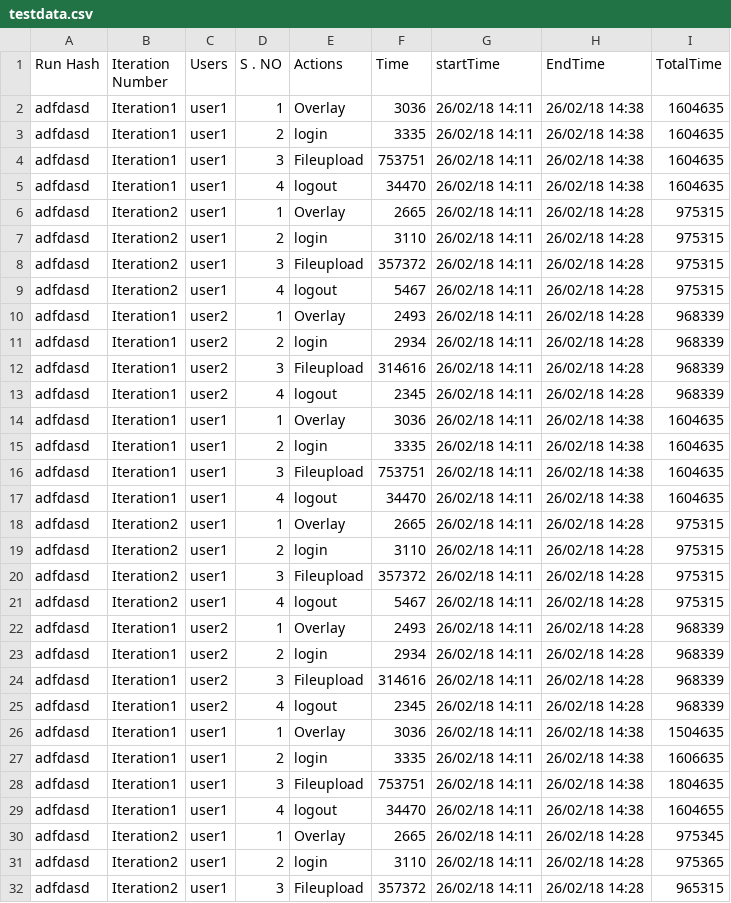
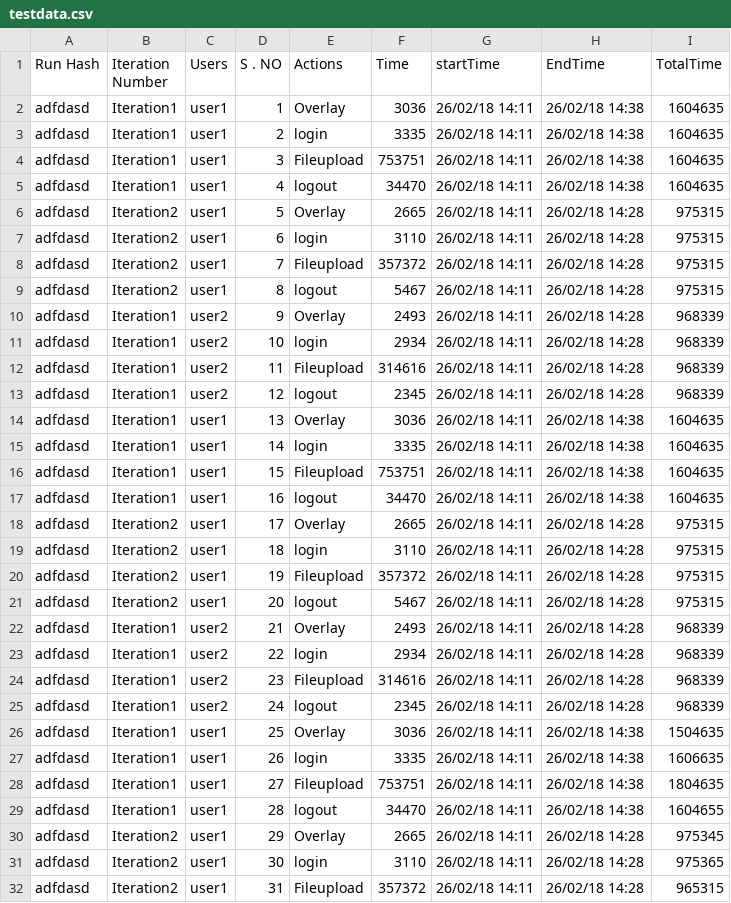
Before and after one commit to YajanaRao/Programs, a CSV file: testdata.csv, drawn as a sheet; only a part is shown; the diff covers the shown part only.

```diff
--- a/testdata.csv
+++ b/testdata.csv
@@ -5,28 +5,28 @@ adfdasd,Iteration1,user1,3,Fileupload,753751,26/02/18 14:11,26/02/18 14:38,16046
 adfdasd,Iteration1,user1,4,logout,34470,26/02/18 14:11,26/02/18 14:38,1604635
-adfdasd,Iteration2,user1,1,Overlay,2665,26/02/18 14:11,26/02/18 14:28,975315
-adfdasd,Iteration2,user1,2,login,3110,26/02/18 14:11,26/02/18 14:28,975315
-adfdasd,Iteration2,user1,3,Fileupload,357372,26/02/18 14:11,26/02/18 14:28,975315
-adfdasd,Iteration2,user1,4,logout,5467,26/02/18 14:11,26/02/18 14:28,975315
-adfdasd,Iteration1,user2,1,Overlay,2493,26/02/18 14:11,26/02/18 14:28,968339
-adfdasd,Iteration1,user2,2,login,2934,26/02/18 14:11,26/02/18 14:28,968339
-adfdasd,Iteration1,user2,3,Fileupload,314616,26/02/18 14:11,26/02/18 14:28,968339
-adfdasd,Iteration1,user2,4,logout,2345,26/02/18 14:11,26/02/18 14:28,968339
-adfdasd,Iteration1,user1,1,Overlay,3036,26/02/18 14:11,26/02/18 14:38,1604635
-adfdasd,Iteration1,user1,2,login,3335,26/02/18 14:11,26/02/18 14:38,1604635
-adfdasd,Iteration1,user1,3,Fileupload,753751,26/02/18 14:11,26/02/18 14:38,1604635
-adfdasd,Iteration1,user1,4,logout,34470,26/02/18 14:11,26/02/18 14:38,1604635
-adfdasd,Iteration2,user1,1,Overlay,2665,26/02/18 14:11,26/02/18 14:28,975315
-adfdasd,Iteration2,user1,2,login,3110,26/02/18 14:11,26/02/18 14:28,975315
-adfdasd,Iteration2,user1,3,Fileupload,357372,26/02/18 14:11,26/02/18 14:28,975315
-adfdasd,Iteration2,user1,4,logout,5467,26/02/18 14:11,26/02/18 14:28,975315
-adfdasd,Iteration1,user2,1,Overlay,2493,26/02/18 14:11,26/02/18 14:28,968339
-adfdasd,Iteration1,user2,2,login,2934,26/02/18 14:11,26/02/18 14:28,968339
-adfdasd,Iteration1,user2,3,Fileupload,314616,26/02/18 14:11,26/02/18 14:28,968339
-adfdasd,Iteration1,user2,4,logout,2345,26/02/18 14:11,26/02/18 14:28,968339
-adfdasd,Iteration1,user1,1,Overlay,3036,26/02/18 14:11,26/02/18 14:38,1504635
-adfdasd,Iteration1,user1,2,login,3335,26/02/18 14:11,26/02/18 14:38,1606635
-adfdasd,Iteration1,user1,3,Fileupload,753751,26/02/18 14:11,26/02/18 14:38,1804635
-adfdasd,Iteration1,user1,4,logout,34470,26/02/18 14:11,26/02/18 14:38,1604655
-adfdasd,Iteration2,user1,1,Overlay,2665,26/02/18 14:11,26/02/18 14:28,975345
-adfdasd,Iteration2,user1,2,login,3110,26/02/18 14:11,26/02/18 14:28,975365
-adfdasd,Iteration2,user1,3,Fileupload,357372,26/02/18 14:11,26/02/18 14:28,965315
+adfdasd,Iteration2,user1,5,Overlay,2665,26/02/18 14:11,26/02/18 14:28,975315
+adfdasd,Iteration2,user1,6,login,3110,26/02/18 14:11,26/02/18 14:28,975315
+adfdasd,Iteration2,user1,7,Fileupload,357372,26/02/18 14:11,26/02/18 14:28,975315
+adfdasd,Iteration2,user1,8,logout,5467,26/02/18 14:11,26/02/18 14:28,975315
+adfdasd,Iteration1,user2,9,Overlay,2493,26/02/18 14:11,26/02/18 14:28,968339
+adfdasd,Iteration1,user2,10,login,2934,26/02/18 14:11,26/02/18 14:28,968339
+adfdasd,Iteration1,user2,11,Fileupload,314616,26/02/18 14:11,26/02/18 14:28,968339
+adfdasd,Iteration1,user2,12,logout,2345,26/02/18 14:11,26/02/18 14:28,968339
+adfdasd,Iteration1,user1,13,Overlay,3036,26/02/18 14:11,26/02/18 14:38,1604635
+adfdasd,Iteration1,user1,14,login,3335,26/02/18 14:11,26/02/18 14:38,1604635
+adfdasd,Iteration1,user1,15,Fileupload,753751,26/02/18 14:11,26/02/18 14:38,1604635
+adfdasd,Iteration1,user1,16,logout,34470,26/02/18 14:11,26/02/18 14:38,1604635
+adfdasd,Iteration2,user1,17,Overlay,2665,26/02/18 14:11,26/02/18 14:28,975315
+adfdasd,Iteration2,user1,18,login,3110,26/02/18 14:11,26/02/18 14:28,975315
+adfdasd,Iteration2,user1,19,Fileupload,357372,26/02/18 14:11,26/02/18 14:28,975315
+adfdasd,Iteration2,user1,20,logout,5467,26/02/18 14:11,26/02/18 14:28,975315
+adfdasd,Iteration1,user2,21,Overlay,2493,26/02/18 14:11,26/02/18 14:28,968339
+adfdasd,Iteration1,user2,22,login,2934,26/02/18 14:11,26/02/18 14:28,968339
+adfdasd,Iteration1,user2,23,Fileupload,314616,26/02/18 14:11,26/02/18 14:28,968339
+adfdasd,Iteration1,user2,24,logout,2345,26/02/18 14:11,26/02/18 14:28,968339
+adfdasd,Iteration1,user1,25,Overlay,3036,26/02/18 14:11,26/02/18 14:38,1504635
+adfdasd,Iteration1,user1,26,login,3335,26/02/18 14:11,26/02/18 14:38,1606635
+adfdasd,Iteration1,user1,27,Fileupload,753751,26/02/18 14:11,26/02/18 14:38,1804635
+adfdasd,Iteration1,user1,28,logout,34470,26/02/18 14:11,26/02/18 14:38,1604655
+adfdasd,Iteration2,user1,29,Overlay,2665,26/02/18 14:11,26/02/18 14:28,975345
+adfdasd,Iteration2,user1,30,login,3110,26/02/18 14:11,26/02/18 14:28,975365
+adfdasd,Iteration2,user1,31,Fileupload,357372,26/02/18 14:11,26/02/18 14:28,965315
```
Also changed, not shown: 162 edited cells elsewhere in this file.
